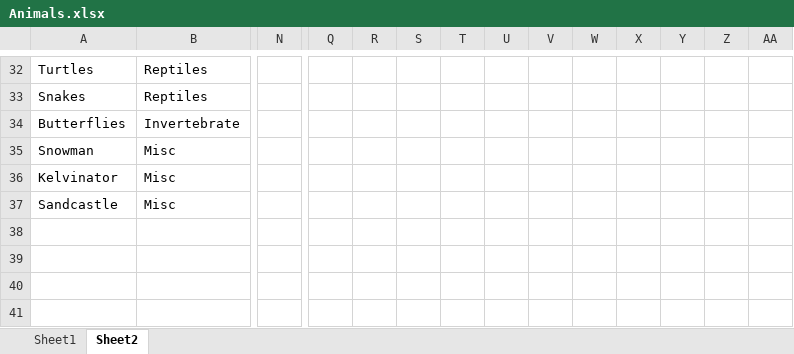
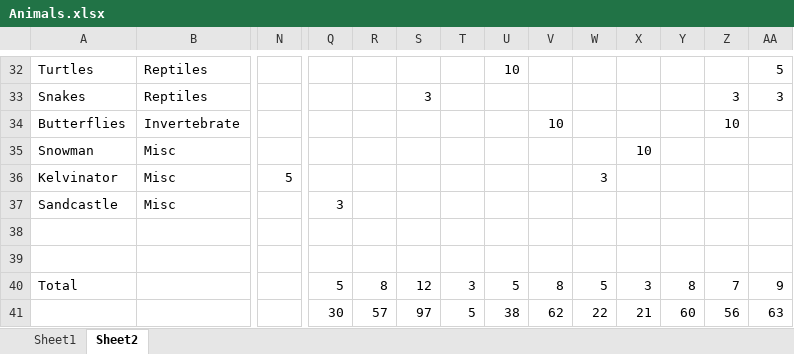
Before and after one commit to SquireOfSoftware/JSPets, an Excel workbook: research/Animals.xlsx, sheet Sheet2, drawn as a sheet; only a part is shown, gaps mark what is left out; values as stored, in another font and other column widths than the file's, no borders; conditional formats not drawn; rows hold the shown columns only; the diff covers the shown part only; the diff names each change by its address in the sheet, - before the commit and + after, or states it on an @@ line.

```diff
--- a/research/Animals.xlsx (sheet Sheet2)
+++ b/research/Animals.xlsx (sheet Sheet2)
-U32: (empty)
+U32: 10
-AA32: (empty)
+AA32: 5
-S33: (empty)
+S33: 3
-Z33: (empty)
+Z33: 3
-AA33: (empty)
+AA33: 3
-V34: (empty)
+V34: 10
-Z34: (empty)
+Z34: 10
-X35: (empty)
+X35: 10
-N36: (empty)
+N36: 5
-W36: (empty)
+W36: 3
-Q37: (empty)
+Q37: 3
+row 38: (empty)
+row 39: (empty)
+row 40: Total |  |  | 5 | 8 | 12 | 3 | 5 | 8 | 5 | 3 | 8 | 7 | 9
+row 41:  |  |  | 30 | 57 | 97 | 5 | 38 | 62 | 22 | 21 | 60 | 56 | 63
```
Also changed, not shown: 1 removed row, 1 hidden or unhidden row and 63 edited cells elsewhere in this sheet, hidden cells.
